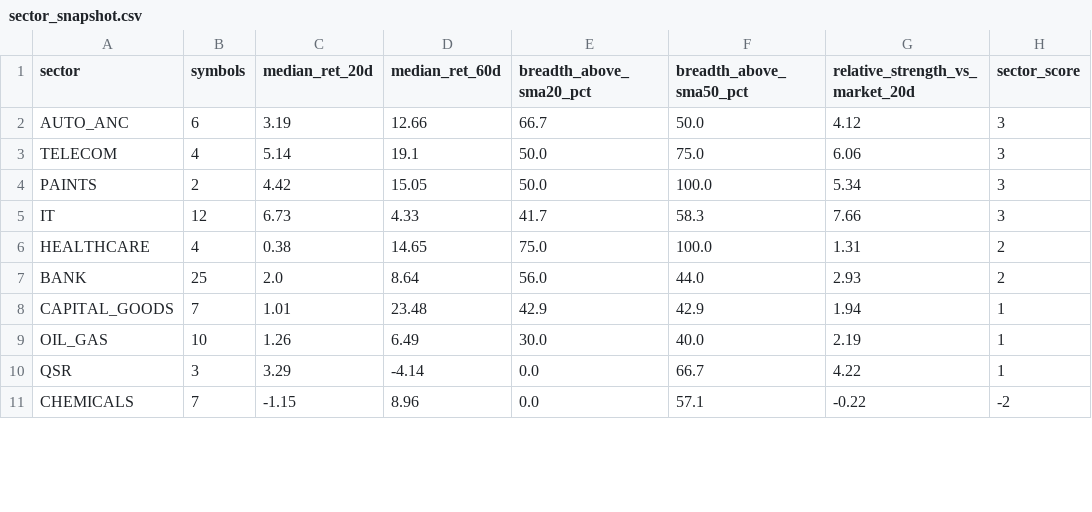
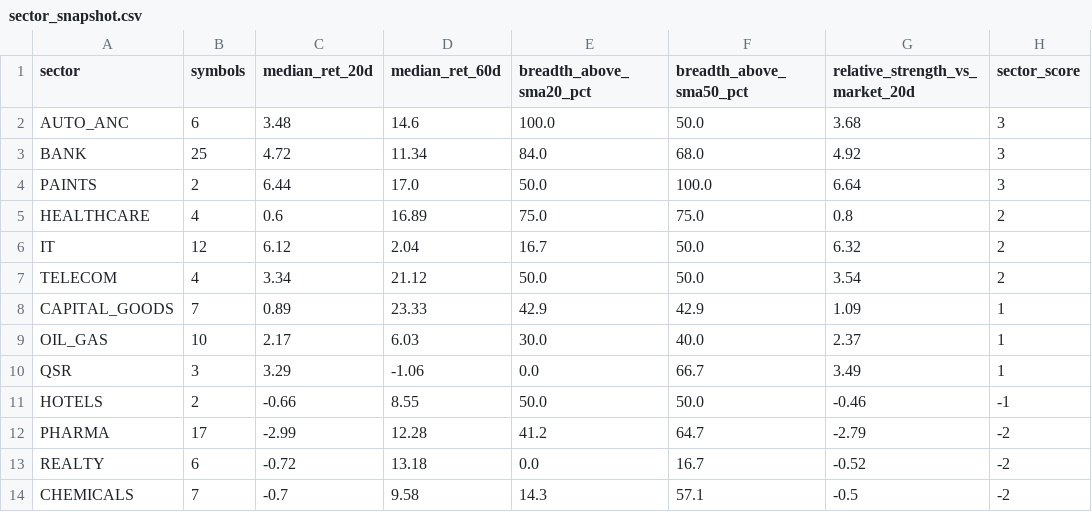
Before and after one commit to abhishekb1991/Swingtradingapp, a CSV file: sector_snapshot.csv, drawn as a sheet; only a part is shown; the diff covers the shown part only.

```diff
--- a/sector_snapshot.csv
+++ b/sector_snapshot.csv
@@ -1,11 +1,14 @@
 sector,symbols,median_ret_20d,median_ret_60d,breadth_above_sma20_pct,breadth_above_sma50_pct,relative_strength_vs_market_20d,sector_score
-AUTO_ANC,6,3.19,12.66,66.7,50.0,4.12,3
-TELECOM,4,5.14,19.1,50.0,75.0,6.06,3
-PAINTS,2,4.42,15.05,50.0,100.0,5.34,3
-IT,12,6.73,4.33,41.7,58.3,7.66,3
-HEALTHCARE,4,0.38,14.65,75.0,100.0,1.31,2
-BANK,25,2.0,8.64,56.0,44.0,2.93,2
-CAPITAL_GOODS,7,1.01,23.48,42.9,42.9,1.94,1
-OIL_GAS,10,1.26,6.49,30.0,40.0,2.19,1
-QSR,3,3.29,-4.14,0.0,66.7,4.22,1
-CHEMICALS,7,-1.15,8.96,0.0,57.1,-0.22,-2
+AUTO_ANC,6,3.48,14.6,100.0,50.0,3.68,3
+BANK,25,4.72,11.34,84.0,68.0,4.92,3
+PAINTS,2,6.44,17.0,50.0,100.0,6.64,3
+HEALTHCARE,4,0.6,16.89,75.0,75.0,0.8,2
+IT,12,6.12,2.04,16.7,50.0,6.32,2
+TELECOM,4,3.34,21.12,50.0,50.0,3.54,2
+CAPITAL_GOODS,7,0.89,23.33,42.9,42.9,1.09,1
+OIL_GAS,10,2.17,6.03,30.0,40.0,2.37,1
+QSR,3,3.29,-1.06,0.0,66.7,3.49,1
+HOTELS,2,-0.66,8.55,50.0,50.0,-0.46,-1
+PHARMA,17,-2.99,12.28,41.2,64.7,-2.79,-2
+REALTY,6,-0.72,13.18,0.0,16.7,-0.52,-2
+CHEMICALS,7,-0.7,9.58,14.3,57.1,-0.5,-2
```
Also changed, not shown: 3 added rows, 6 removed rows and 28 edited cells elsewhere in this file, macro_snapshot.csv, 3 other files.
